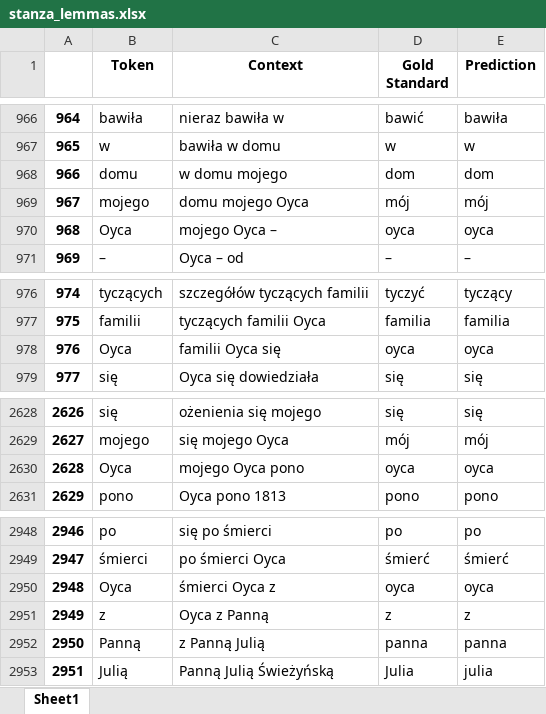
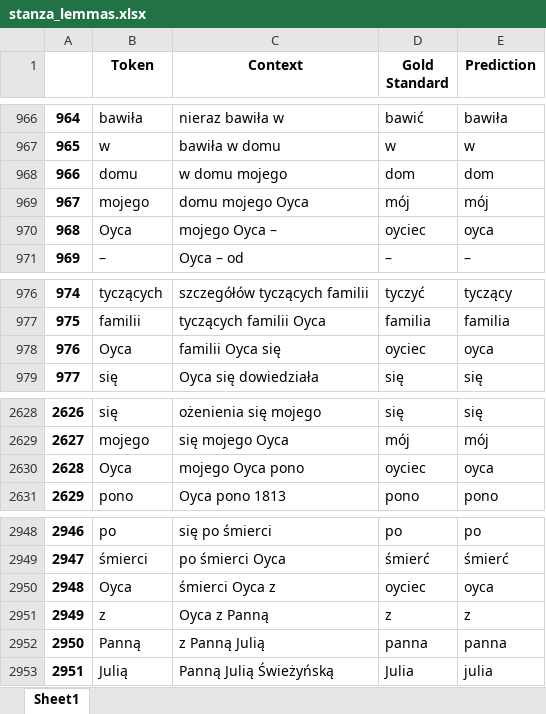
Before and after one commit to Turtilla/swe-ma-thesis, an Excel workbook: data/results/stanza_lemmas.xlsx, sheet Sheet1, drawn as a sheet; only a part is shown, gaps mark what is left out; values as stored, in another font and other column widths than the file's, no borders; the diff names each change by its address in the sheet, - before the commit and + after, or states it on an @@ line.

```diff
--- a/data/results/stanza_lemmas.xlsx (sheet Sheet1)
+++ b/data/results/stanza_lemmas.xlsx (sheet Sheet1)
-D970 (Gold Standard): oyca
+D970 (Gold Standard): oyciec
-D978 (Gold Standard): oyca
+D978 (Gold Standard): oyciec
-D2630 (Gold Standard): oyca
+D2630 (Gold Standard): oyciec
-D2950 (Gold Standard): oyca
+D2950 (Gold Standard): oyciec
```
Also changed, not shown: data/mistakes/Morfeusz_lemma_mistakes.xlsx, data/mistakes/stanza_lemma_mistakes.xlsx, 25 other files.
